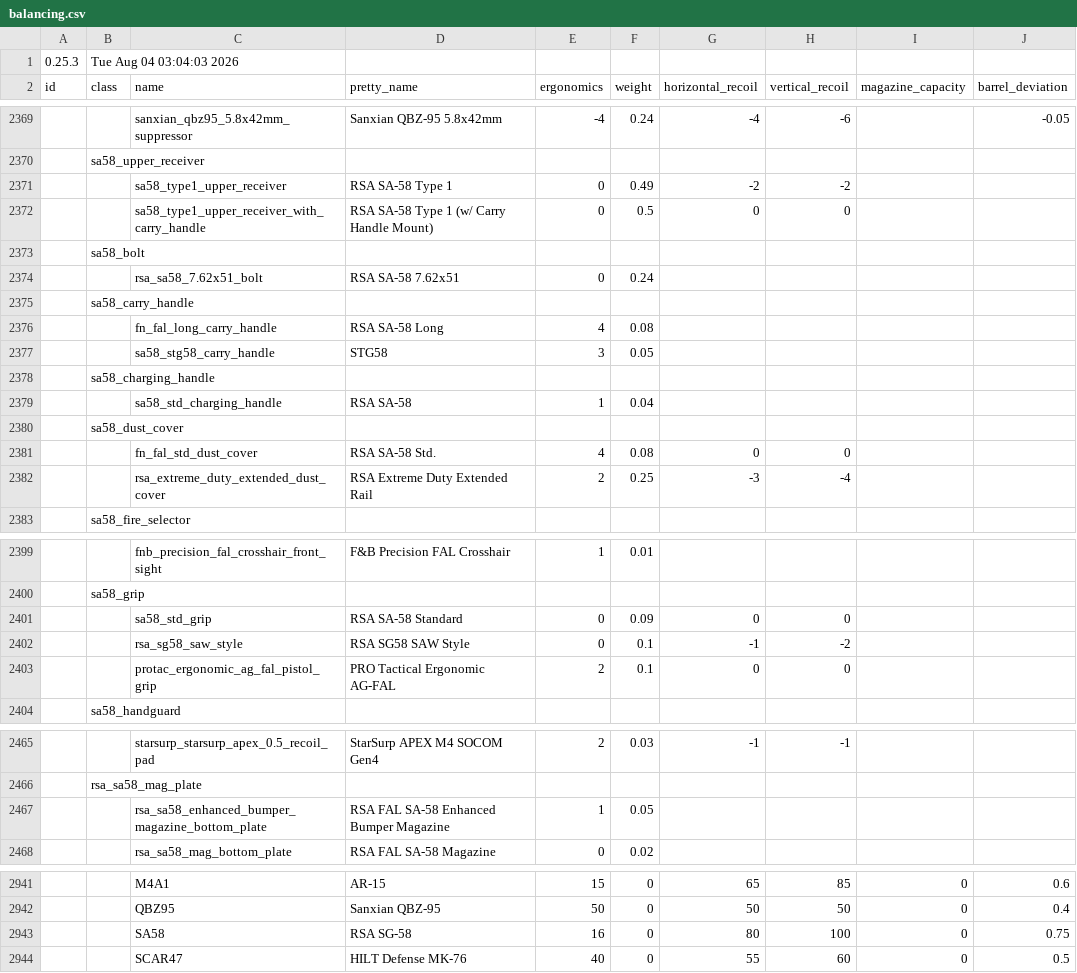
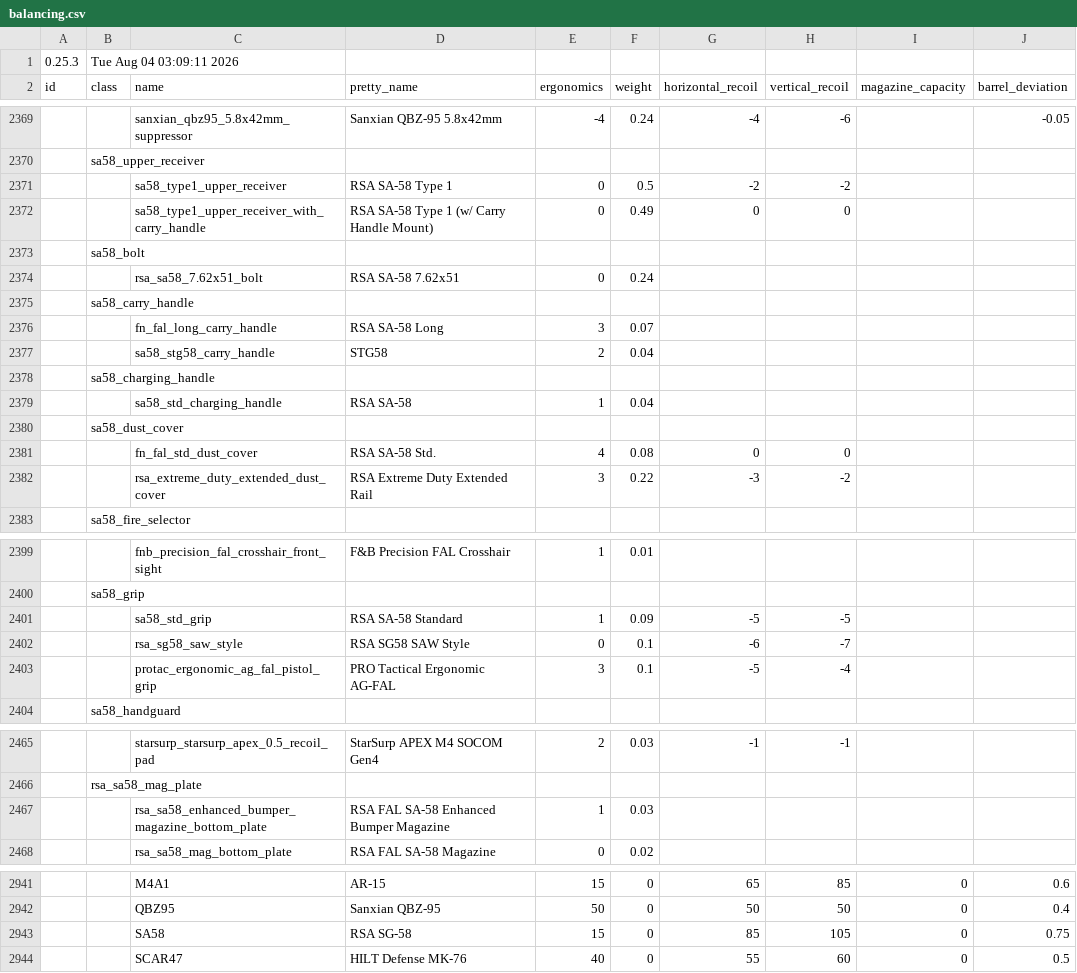
Before and after one commit to recoil-group/deadline-balancing, a CSV file: balancing.csv, drawn as a sheet; only a part is shown, gaps mark what is left out; the diff covers the shown part only; the diff names each change by its address in the sheet, - before the commit and + after, or states it on an @@ line.

Commit message:
port semmy fal part 2

```diff
--- a/balancing.csv
+++ b/balancing.csv
-B1 (class): Tue Aug 04 03:04:03 2026
+B1 (class): Tue Aug 04 03:09:11 2026
-F2371 (weight): 0.49
+F2371 (weight): 0.5
-F2372 (weight): 0.5
+F2372 (weight): 0.49
-E2376 (ergonomics): 4
+E2376 (ergonomics): 3
-F2376 (weight): 0.08
+F2376 (weight): 0.07
-E2377 (ergonomics): 3
+E2377 (ergonomics): 2
-F2377 (weight): 0.05
+F2377 (weight): 0.04
-E2382 (ergonomics): 2
+E2382 (ergonomics): 3
-F2382 (weight): 0.25
+F2382 (weight): 0.22
-H2382 (vertical_recoil): -4
+H2382 (vertical_recoil): -2
-E2401 (ergonomics): 0
+E2401 (ergonomics): 1
-G2401 (horizontal_recoil): 0
+G2401 (horizontal_recoil): -5
-H2401 (vertical_recoil): 0
+H2401 (vertical_recoil): -5
-G2402 (horizontal_recoil): -1
+G2402 (horizontal_recoil): -6
-H2402 (vertical_recoil): -2
+H2402 (vertical_recoil): -7
-E2403 (ergonomics): 2
+E2403 (ergonomics): 3
-G2403 (horizontal_recoil): 0
+G2403 (horizontal_recoil): -5
-H2403 (vertical_recoil): 0
+H2403 (vertical_recoil): -4
-F2467 (weight): 0.05
+F2467 (weight): 0.03
-E2943 (ergonomics): 16
+E2943 (ergonomics): 15
-G2943 (horizontal_recoil): 80
+G2943 (horizontal_recoil): 85
-H2943 (vertical_recoil): 100
+H2943 (vertical_recoil): 105
```
Also changed, not shown: 2 edited cells elsewhere in this file.
